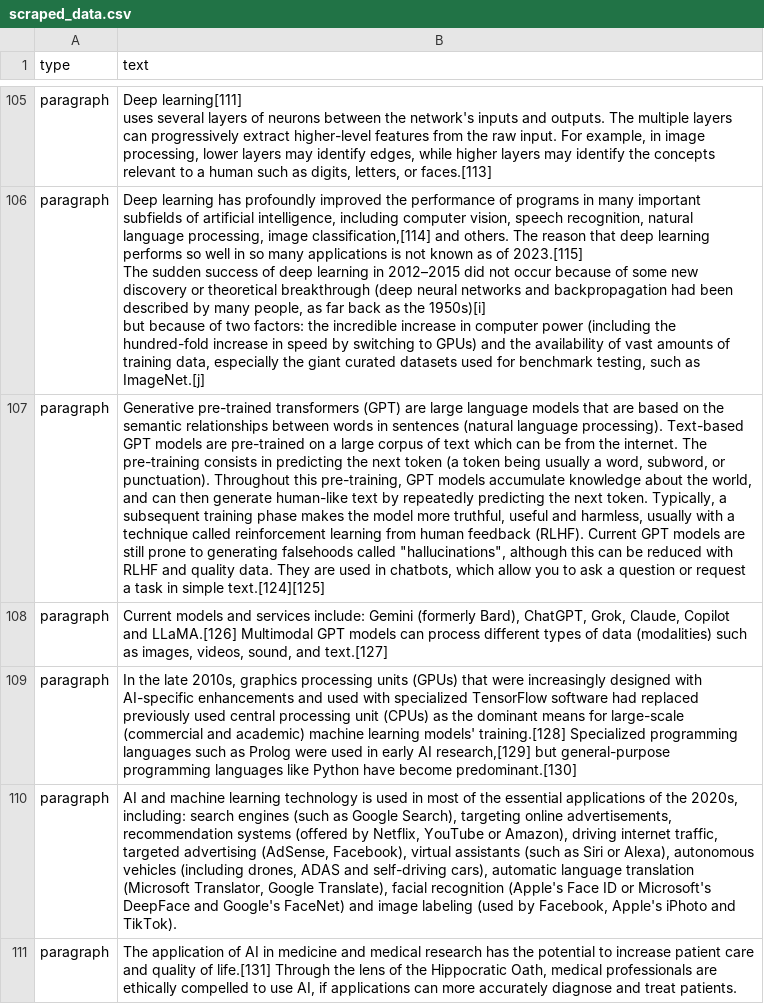
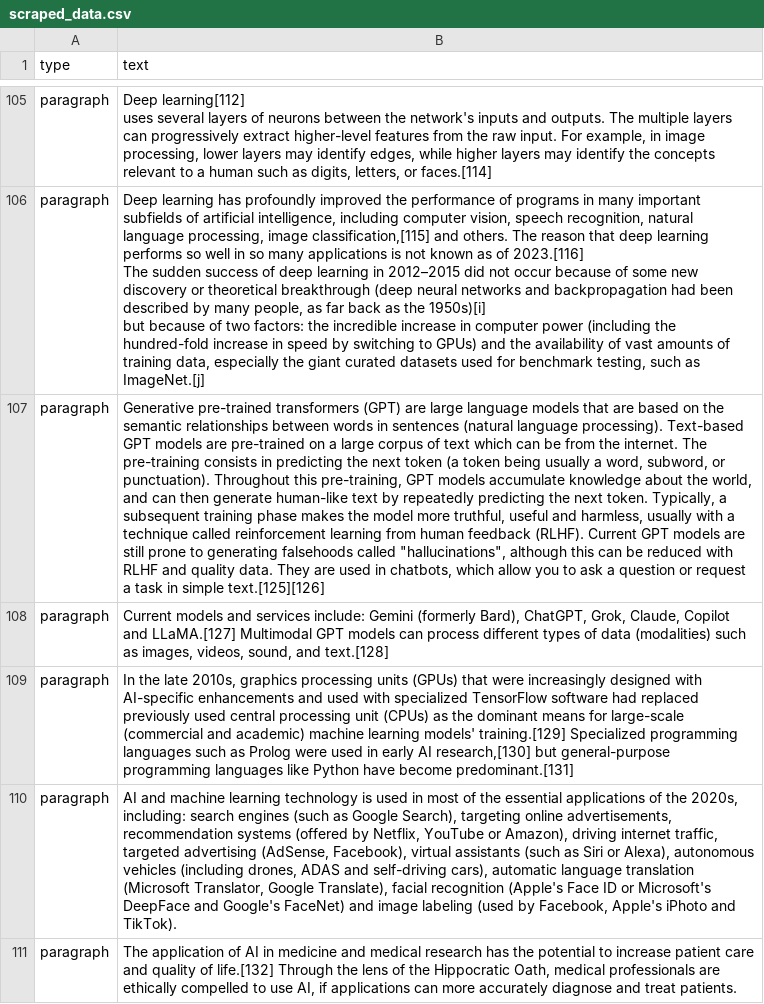
Before and after one commit to JFFPtech/Holberton-Final-Group-Project, a CSV file: web_scrapper/scraped_data.csv, drawn as a sheet; only a part is shown, gaps mark what is left out; ↵ is a line break in a cell; the diff covers the shown part only; the diff names each change by its address in the sheet, - before the commit and + after, or states it on an @@ line.

```diff
--- a/web_scrapper/scraped_data.csv
+++ b/web_scrapper/scraped_data.csv
-B105 (text): Deep learning[111] ↵ uses several layers of neurons between the network's inputs and outputs. The multiple layers can progressively extract higher-level features from the raw input. For example, in image processing, lower layers may identify edges, while higher layers may identify the concepts relevant to a human such as digits, letters, or faces.[113]
+B105 (text): Deep learning[112] ↵ uses several layers of neurons between the network's inputs and outputs. The multiple layers can progressively extract higher-level features from the raw input. For example, in image processing, lower layers may identify edges, while higher layers may identify the concepts relevant to a human such as digits, letters, or faces.[114]
-B106 (text): …processing, image classification,[114] and others. The reason that deep learning performs so well in so many applications is not known as of 2023.[115] ↵ The sudden…
+B106 (text): …processing, image classification,[115] and others. The reason that deep learning performs so well in so many applications is not known as of 2023.[116] ↵ The sudden…
-B107 (text): …in simple text.[124][125]
+B107 (text): …in simple text.[125][126]
-B108 (text): …Copilot and LLaMA.[126] Multimodal GPT models can process different types of data (modalities) such as images, videos, sound, and text.[127]
+B108 (text): …Copilot and LLaMA.[127] Multimodal GPT models can process different types of data (modalities) such as images, videos, sound, and text.[128]
-B109 (text): …learning models' training.[128] Specialized programming languages such as Prolog were used in early AI research,[129] but general-purpose programming languages like Python have become predominant.[130]
+B109 (text): …learning models' training.[129] Specialized programming languages such as Prolog were used in early AI research,[130] but general-purpose programming languages like Python have become predominant.[131]
-B111 (text): …quality of life.[131] Through the…
+B111 (text): …quality of life.[132] Through the…
```
Also changed, not shown: 107 edited cells elsewhere in this file, 6 other files.
